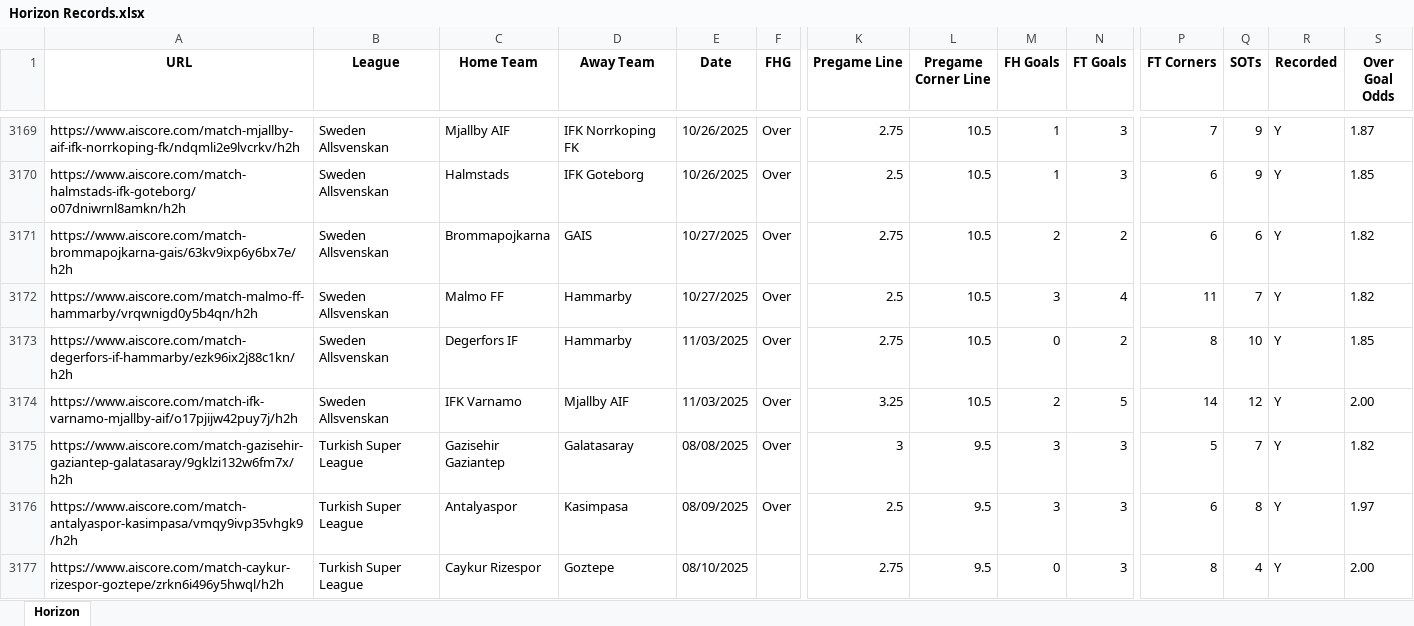
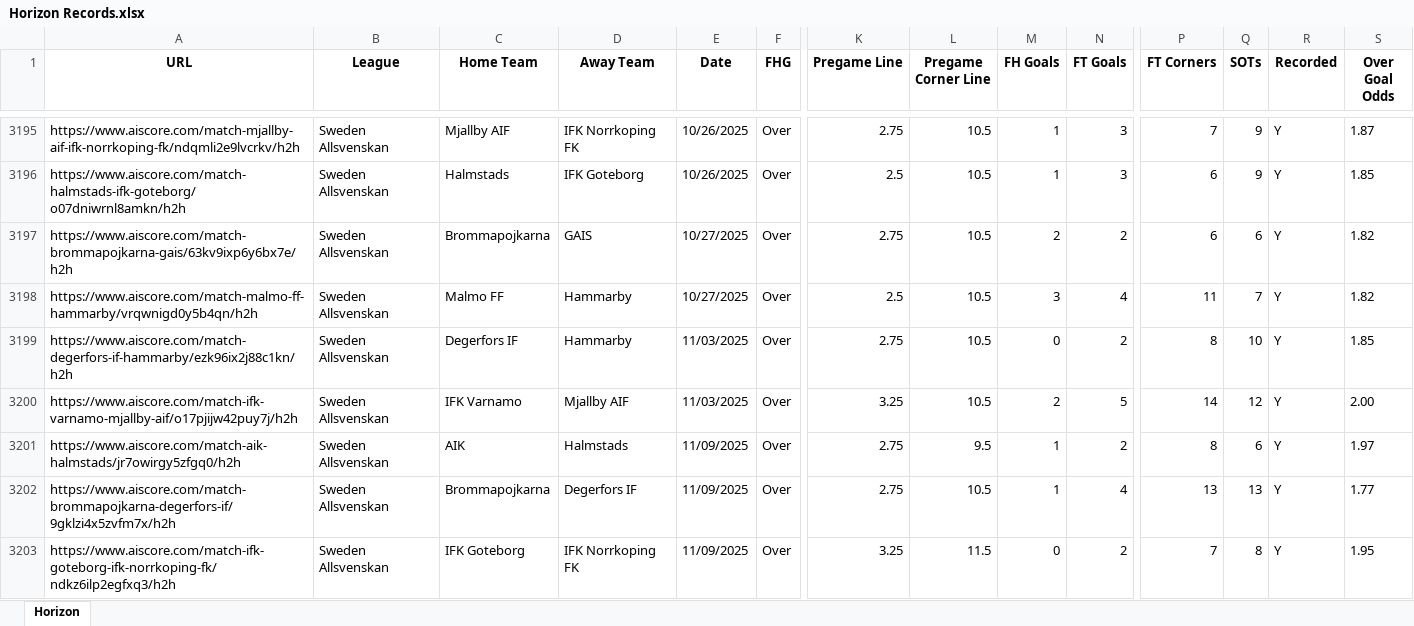
Before and after one commit to Captain-Duckie/whop, an Excel workbook: public/Horizon Records.xlsx, sheet Horizon, drawn as a sheet; only a part is shown, gaps mark what is left out; the shorter side is filled out with more unchanged rows; values as stored, in another font and other column widths than the file's, no borders; rows hold the shown columns only; the diff covers the shown part only; the diff names each change by its address in the sheet, - before the commit and + after, or states it on an @@ line.

Commit message:
Auto-update Horizon Records at 2025-11-09T14:43:13.987508

```diff
--- a/public/Horizon Records.xlsx (sheet Horizon)
+++ b/public/Horizon Records.xlsx (sheet Horizon)
+row 3201: https://www.aiscore.com/match-aik-halmstads/jr7owirgy5zfgq0/h2h | Sweden Allsvenskan | AIK | Halmstads | 11/09/2025 | Over | 2.75 | 9.5 | 1 | 2 | 8 | 6 | Y | 1.97
+row 3202: https://www.aiscore.com/match-brommapojkarna-degerfors-if/9gklzi4x5zvfm7x/h2h | Sweden Allsvenskan | Brommapojkarna | Degerfors IF | 11/09/2025 | Over | 2.75 | 10.5 | 1 | 4 | 13 | 13 | Y | 1.77
+row 3203: https://www.aiscore.com/match-ifk-goteborg-ifk-norrkoping-fk/ndkz6ilp2egfxq3/h2h | Sweden Allsvenskan | IFK Goteborg | IFK Norrkoping FK | 11/09/2025 | Over | 3.25 | 11.5 | 0 | 2 | 7 | 8 | Y | 1.95
```
Also changed, not shown: 31 added rows elsewhere in this sheet.
